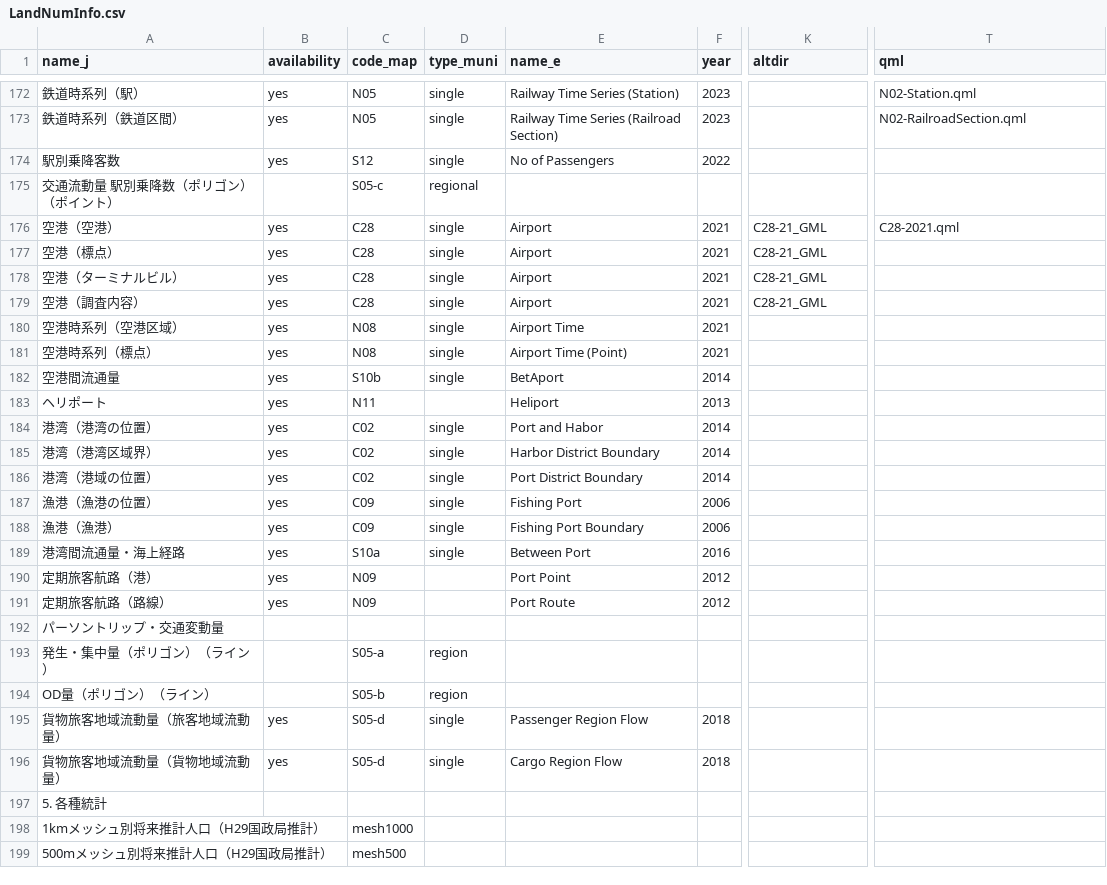
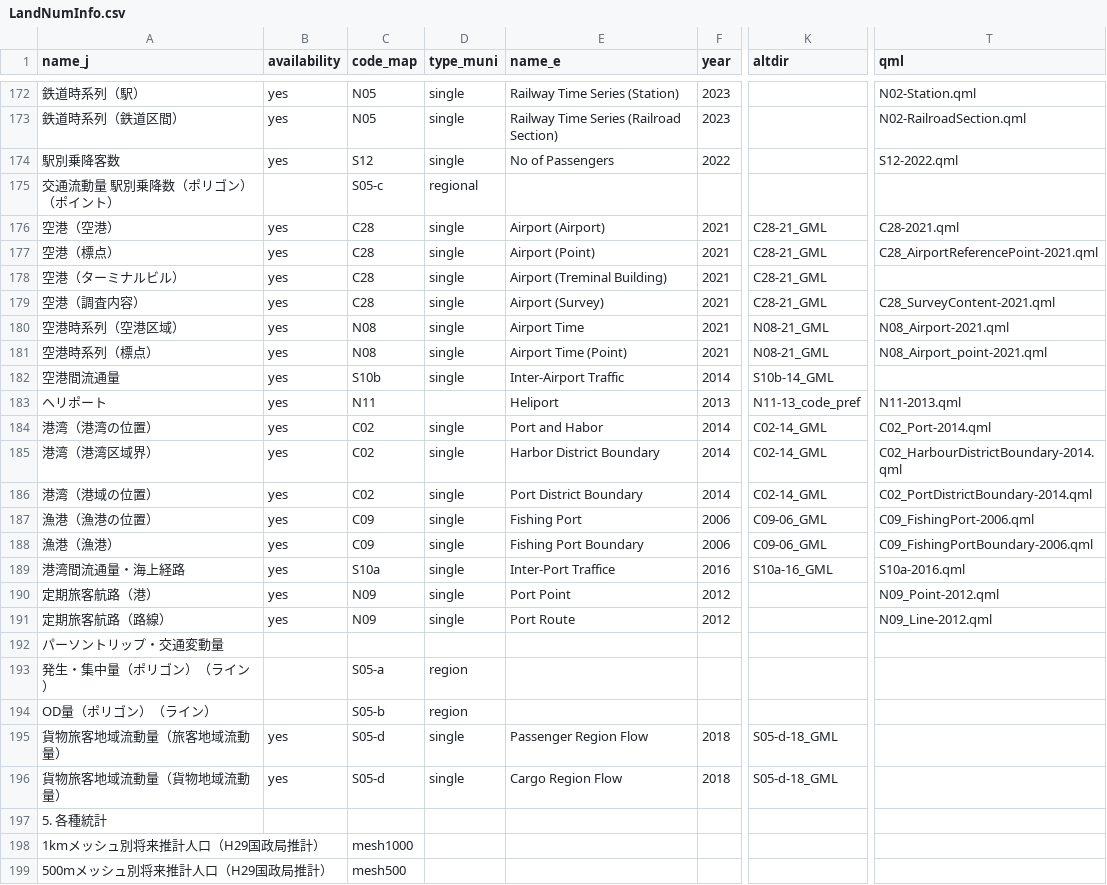
Before and after one commit to babayoshihiko/jpdata, a CSV file: csv/LandNumInfo.csv, drawn as a sheet; only a part is shown, gaps mark what is left out; the diff covers the shown part only; the diff names each change by its address in the sheet, - before the commit and + after, or states it on an @@ line.

```diff
--- a/csv/LandNumInfo.csv
+++ b/csv/LandNumInfo.csv
-T174 (qml): (empty)
+T174 (qml): S12-2022.qml
-E176 (name_e): Airport
+E176 (name_e): Airport (Airport)
-E177 (name_e): Airport
+E177 (name_e): Airport (Point)
-T177 (qml): (empty)
+T177 (qml): C28_AirportReferencePoint-2021.qml
-E178 (name_e): Airport
+E178 (name_e): Airport (Treminal Building)
-E179 (name_e): Airport
+E179 (name_e): Airport (Survey)
-T179 (qml): (empty)
+T179 (qml): C28_SurveyContent-2021.qml
-K180:K181 (altdir): (empty)
+K180:K181 (altdir): N08-21_GML
-T180 (qml): (empty)
+T180 (qml): N08_Airport-2021.qml
-T181 (qml): (empty)
+T181 (qml): N08_Airport_point-2021.qml
-E182 (name_e): BetAport
+E182 (name_e): Inter-Airport Traffic
-K182 (altdir): (empty)
+K182 (altdir): S10b-14_GML
-K183 (altdir): (empty)
+K183 (altdir): N11-13_code_pref
-T183 (qml): (empty)
+T183 (qml): N11-2013.qml
-K184:K186 (altdir): (empty)
+K184:K186 (altdir): C02-14_GML
-T184 (qml): (empty)
+T184 (qml): C02_Port-2014.qml
-T185 (qml): (empty)
+T185 (qml): C02_HarbourDistrictBoundary-2014.qml
-T186 (qml): (empty)
+T186 (qml): C02_PortDistrictBoundary-2014.qml
-K187:K188 (altdir): (empty)
+K187:K188 (altdir): C09-06_GML
-T187 (qml): (empty)
+T187 (qml): C09_FishingPort-2006.qml
-T188 (qml): (empty)
+T188 (qml): C09_FishingPortBoundary-2006.qml
-E189 (name_e): Between Port
+E189 (name_e): Inter-Port Traffice
-K189 (altdir): (empty)
+K189 (altdir): S10a-16_GML
-T189 (qml): (empty)
+T189 (qml): S10a-2016.qml
-D190:D191 (type_muni): (empty)
+D190:D191 (type_muni): single
-T190 (qml): (empty)
+T190 (qml): N09_Point-2012.qml
-T191 (qml): (empty)
+T191 (qml): N09_Line-2012.qml
-K195:K196 (altdir): (empty)
+K195:K196 (altdir): S05-d-18_GML
```
Also changed, not shown: 4 edited cells elsewhere in this file, 1 other file.
